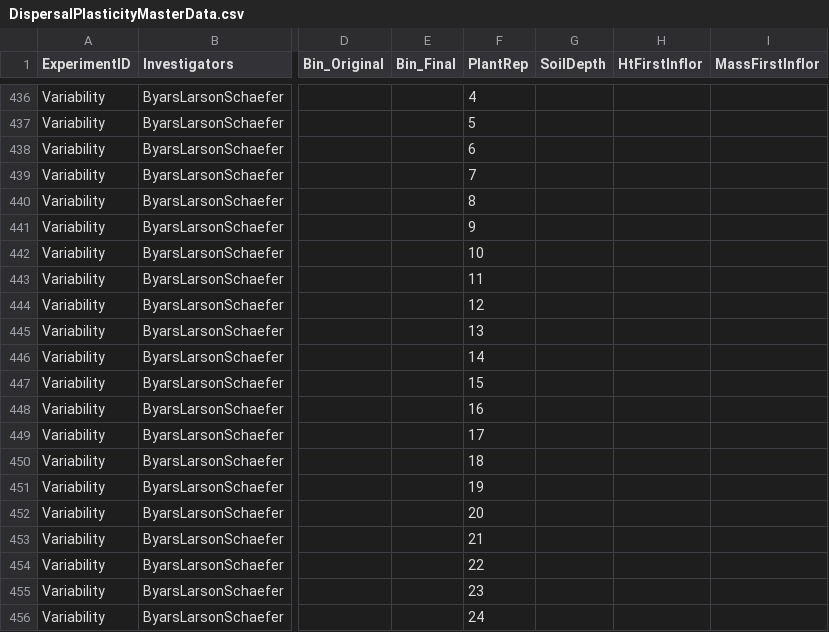
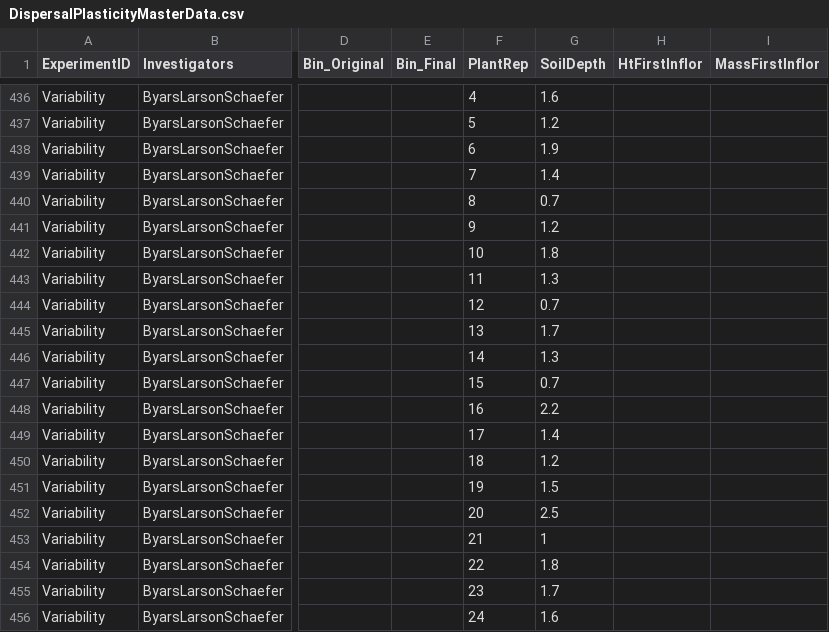
Before and after one commit to ncemery/4460_LastheniaDispersal, a CSV file: DispersalPlasticityMasterData.csv, drawn as a sheet; only a part is shown, gaps mark what is left out; the diff covers the shown part only; the diff names each change by its address in the sheet, - before the commit and + after, or states it on an @@ line.

Commit message:
Soil depth
Added the data on the soil depth

```diff
--- a/DispersalPlasticityMasterData.csv
+++ b/DispersalPlasticityMasterData.csv
-G436 (SoilDepth): (empty)
+G436 (SoilDepth): 1.6
-G437 (SoilDepth): (empty)
+G437 (SoilDepth): 1.2
-G438 (SoilDepth): (empty)
+G438 (SoilDepth): 1.9
-G439 (SoilDepth): (empty)
+G439 (SoilDepth): 1.4
-G440 (SoilDepth): (empty)
+G440 (SoilDepth): 0.7
-G441 (SoilDepth): (empty)
+G441 (SoilDepth): 1.2
-G442 (SoilDepth): (empty)
+G442 (SoilDepth): 1.8
-G443 (SoilDepth): (empty)
+G443 (SoilDepth): 1.3
-G444 (SoilDepth): (empty)
+G444 (SoilDepth): 0.7
-G445 (SoilDepth): (empty)
+G445 (SoilDepth): 1.7
-G446 (SoilDepth): (empty)
+G446 (SoilDepth): 1.3
-G447 (SoilDepth): (empty)
+G447 (SoilDepth): 0.7
-G448 (SoilDepth): (empty)
+G448 (SoilDepth): 2.2
-G449 (SoilDepth): (empty)
+G449 (SoilDepth): 1.4
-G450 (SoilDepth): (empty)
+G450 (SoilDepth): 1.2
-G451 (SoilDepth): (empty)
+G451 (SoilDepth): 1.5
-G452 (SoilDepth): (empty)
+G452 (SoilDepth): 2.5
-G453 (SoilDepth): (empty)
+G453 (SoilDepth): 1
-G454 (SoilDepth): (empty)
+G454 (SoilDepth): 1.8
-G455 (SoilDepth): (empty)
+G455 (SoilDepth): 1.7
-G456 (SoilDepth): (empty)
+G456 (SoilDepth): 1.6
```
Also changed, not shown: 27 edited cells elsewhere in this file.
